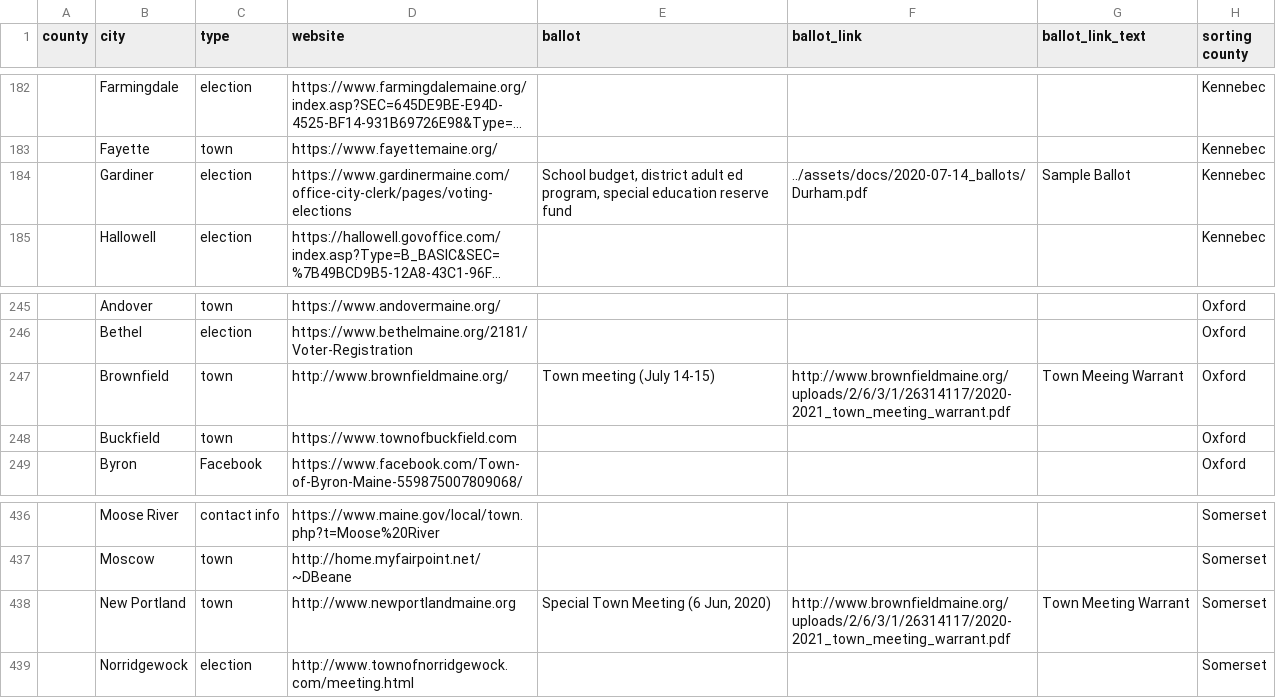
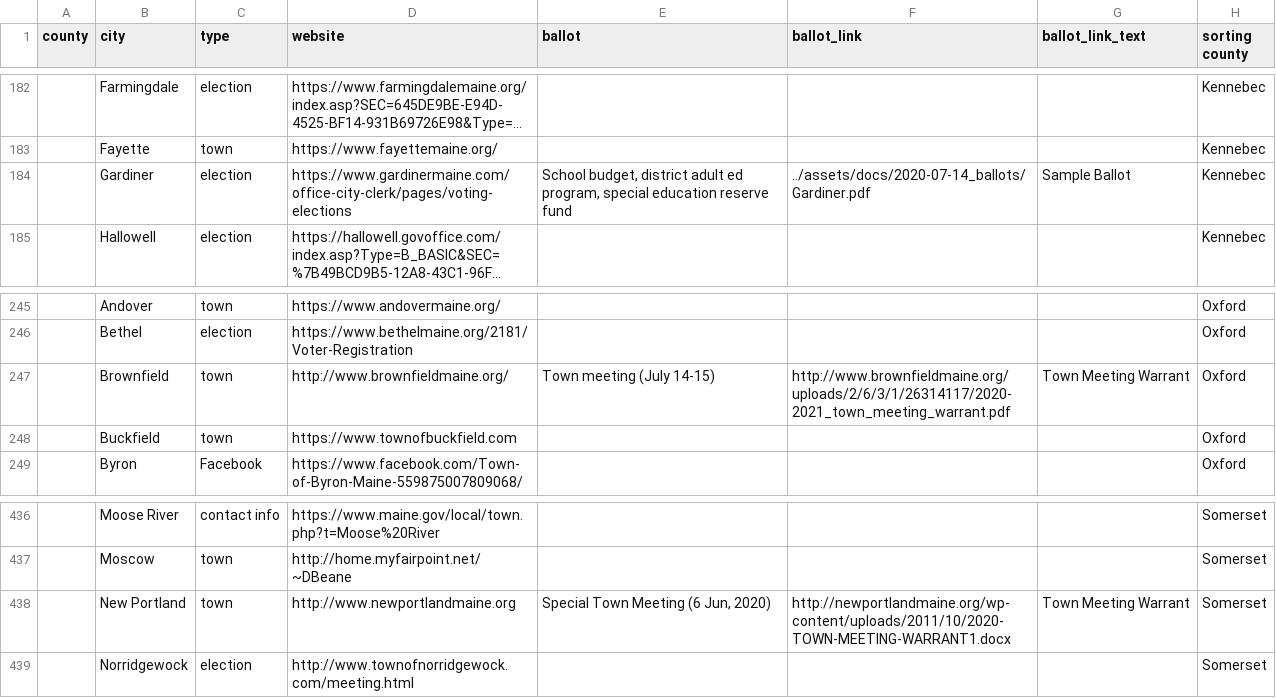
Before and after one commit to OpenMaine/maineballot, a CSV file: _data/local_elections/local.csv, drawn as a sheet; only a part is shown, gaps mark what is left out; long unchanged cells end in …; the diff names each change by its address in the sheet, - before the commit and + after, or states it on an @@ line.

Commit message:
Fixes typos and incorrect links

```diff
--- a/_data/local_elections/local.csv
+++ b/_data/local_elections/local.csv
-F184 (ballot_link): ../assets/docs/2020-07-14_ballots/Durham.pdf
+F184 (ballot_link): ../assets/docs/2020-07-14_ballots/Gardiner.pdf
-G247 (ballot_link_text): Town Meeing Warrant
+G247 (ballot_link_text): Town Meeting Warrant
-F438 (ballot_link): http://www.brownfieldmaine.org/uploads/2/6/3/1/26314117/2020-2021_town_meeting_warrant.pdf
+F438 (ballot_link): http://newportlandmaine.org/wp-content/uploads/2011/10/2020-TOWN-MEETING-WARRANT1.docx
```
